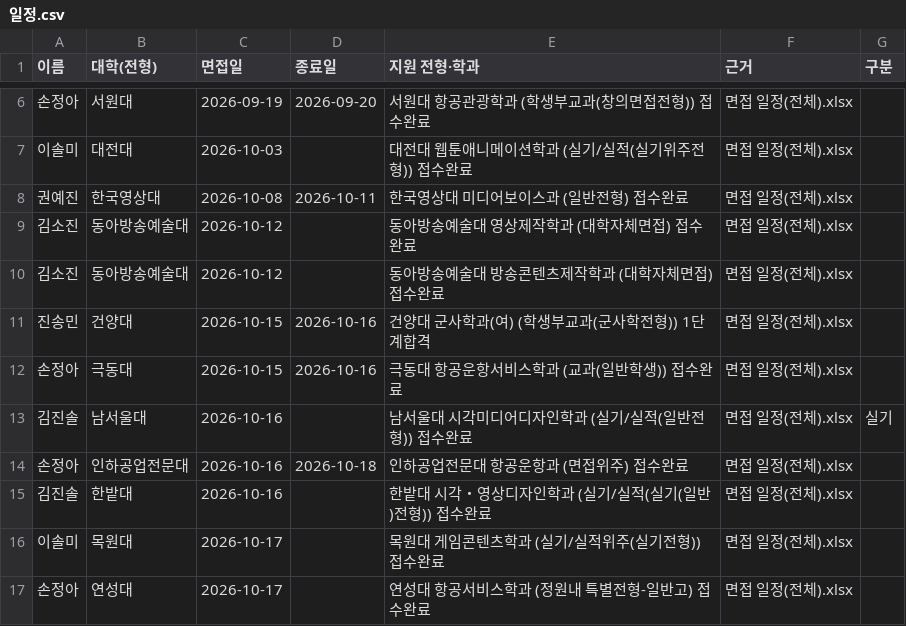
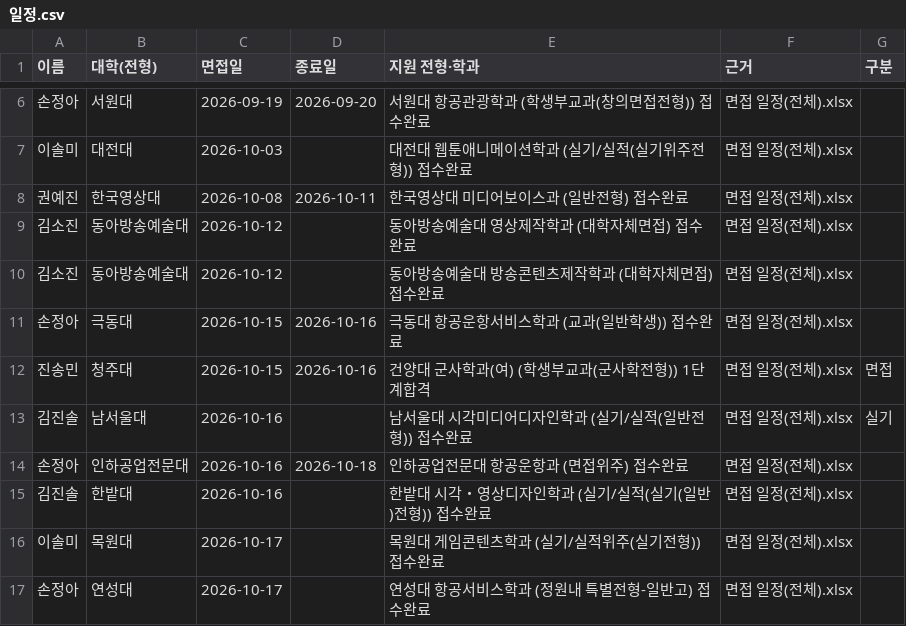
Before and after one commit to gytlr1406/sannam-3-3-calendar, a CSV file: 일정.csv, drawn as a sheet; only a part is shown, gaps mark what is left out; removed rows and columns are numbered as before the commit, all else as after; the diff names each change by its address in the sheet, - before the commit and + after, or states it on an @@ line.

Commit message:
달력에서 일정 편집: 청주대 10/15 진송민 수정

```diff
--- a/일정.csv
+++ b/일정.csv
-row 11: 진송민 | 건양대 | 2026-10-15 | 2026-10-16 | 건양대 군사학과(여) (학생부교과(군사학전형)) 1단계합격 | 면접 일정(전체).xlsx
+row 12: 진송민 | 청주대 | 2026-10-15 | 2026-10-16 | 건양대 군사학과(여) (학생부교과(군사학전형)) 1단계합격 | 면접 일정(전체).xlsx | 면접
```
